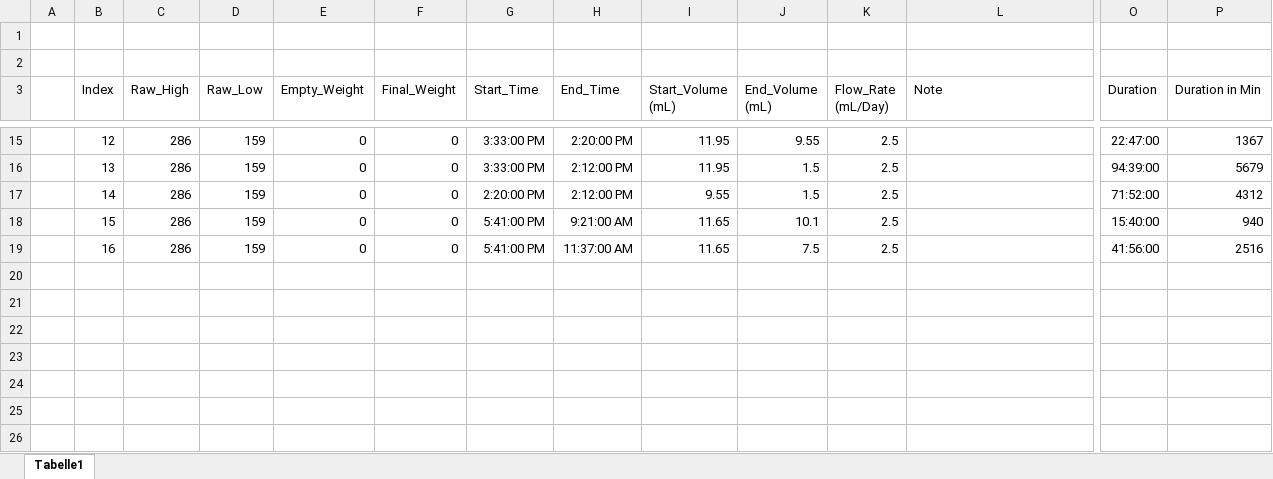
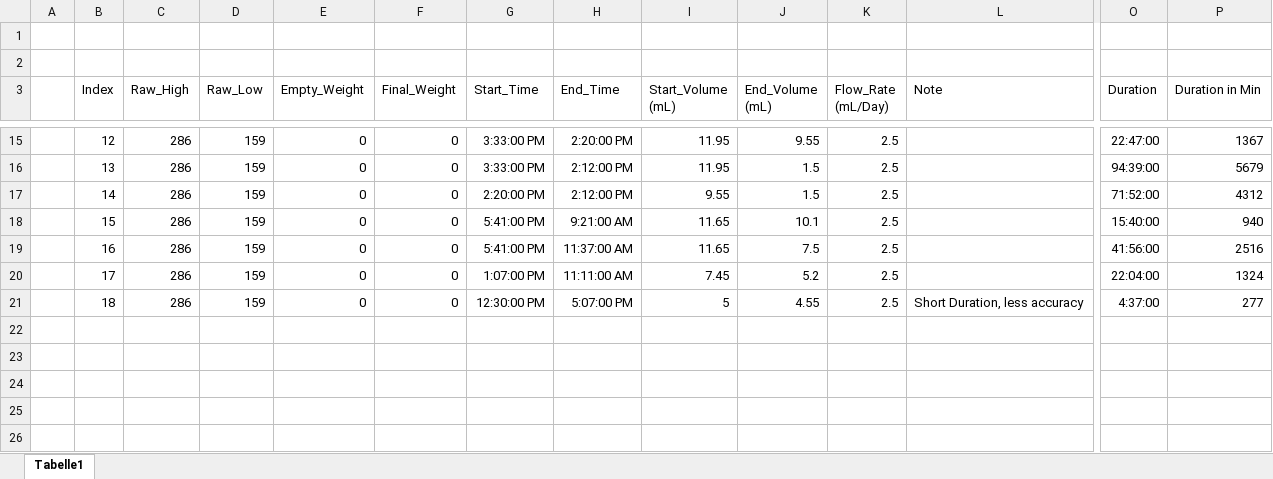
Before and after one commit to RamzanJamali/Perfusion_System, an Excel workbook: Measurements.xlsx, sheet Tabelle1, drawn as a sheet; only a part is shown, gaps mark what is left out; values as stored, in another font and other column widths than the file's, no borders; conditional formats and table styles not drawn; rows hold the shown columns only; the diff names each change by its address in the sheet, - before the commit and + after, or states it on an @@ line.

Commit message:
Added Measurements and updated TMC controller

```diff
--- a/Measurements.xlsx (sheet Tabelle1)
+++ b/Measurements.xlsx (sheet Tabelle1)
-row 20: (empty)
+row 20:  | 17 | 286 | 159 | 0 | 0 | 1:07:00 PM | 11:11:00 AM | 7.45 | 5.2 | 2.5 |  | 22:04:00 | 1324
-row 21: (empty)
+row 21:  | 18 | 286 | 159 | 0 | 0 | 12:30:00 PM | 5:07:00 PM | 5 | 4.55 | 2.5 | Short Duration, less accuracy | 4:37:00 | 277
```
Also changed, not shown: 1 other file.
